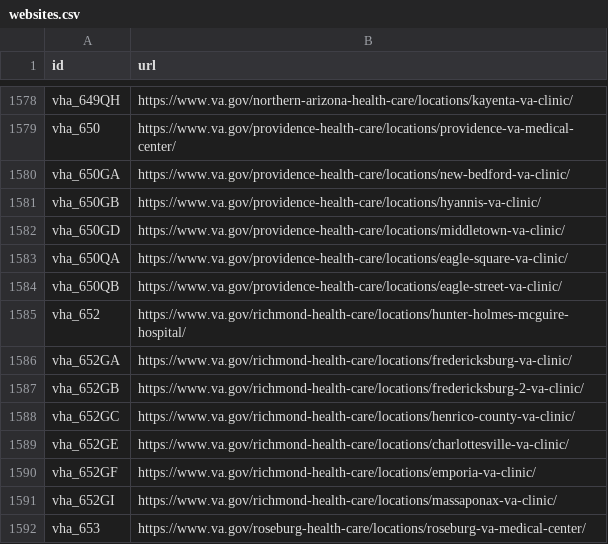
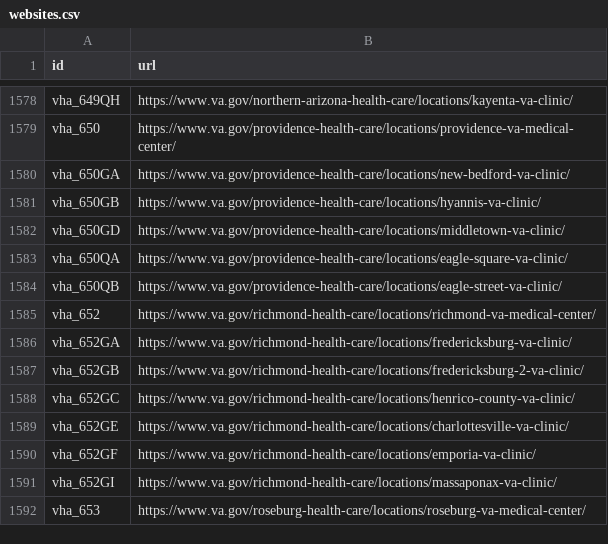
Before and after one commit to omahane/lighthouse-facilities, a CSV file: facilities/src/main/resources/websites.csv, drawn as a sheet; only a part is shown, gaps mark what is left out; the diff covers the shown part only.

```diff
--- a/facilities/src/main/resources/websites.csv
+++ b/facilities/src/main/resources/websites.csv
@@ -1584,3 +1584,3 @@ vha_650QA,https://www.va.gov/providence-health-care/locations/eagle-square-va-cl
 vha_650QB,https://www.va.gov/providence-health-care/locations/eagle-street-va-clinic/
-vha_652,https://www.va.gov/richmond-health-care/locations/hunter-holmes-mcguire-hospital/
+vha_652,https://www.va.gov/richmond-health-care/locations/richmond-va-medical-center/
 vha_652GA,https://www.va.gov/richmond-health-care/locations/fredericksburg-va-clinic/
```
Also changed, not shown: 1 added row, 1 removed row and 4 edited cells elsewhere in this file.
